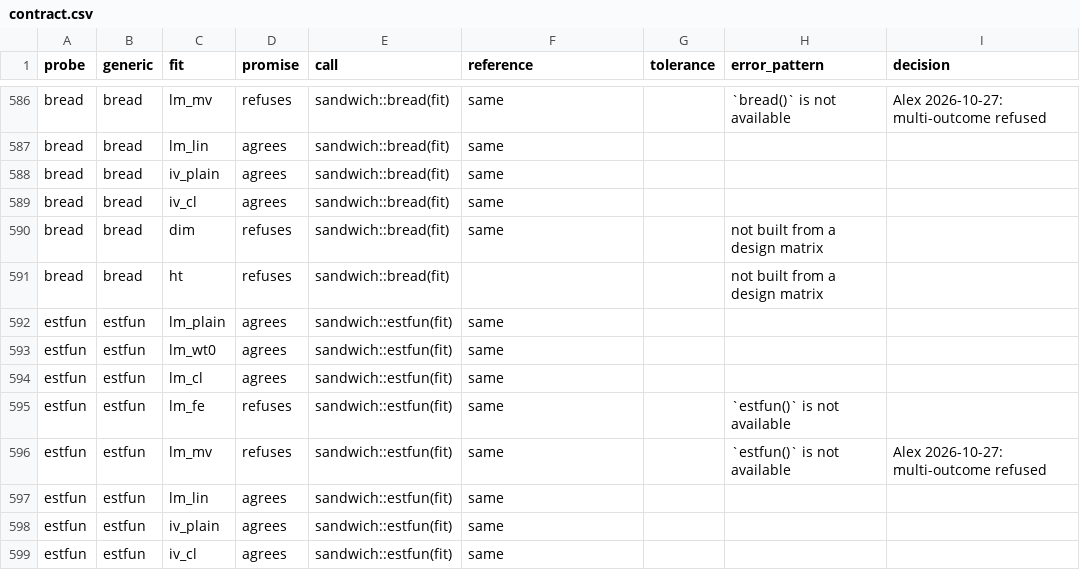
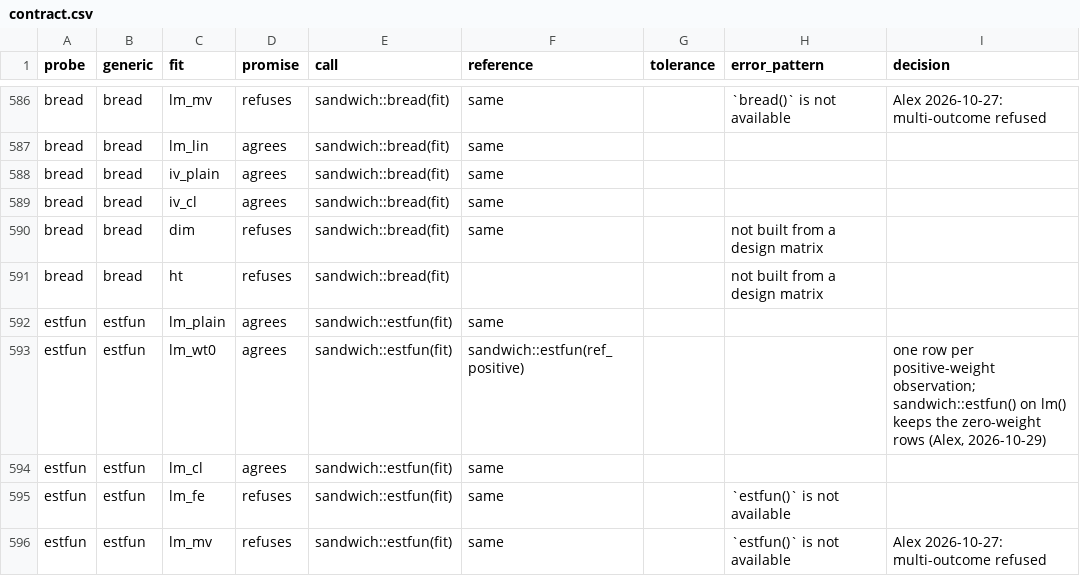
Before and after one commit to DeclareDesign/estimatr, a CSV file: inst/contract/contract.csv, drawn as a sheet; only a part is shown, gaps mark what is left out; the shorter side is filled out with more unchanged rows; the diff covers the shown part only.

```diff
--- a/inst/contract/contract.csv
+++ b/inst/contract/contract.csv
@@ -592,3 +592,3 @@
 "estfun","estfun","lm_plain","agrees","sandwich::estfun(fit)","same",,,
-"estfun","estfun","lm_wt0","agrees","sandwich::estfun(fit)","same",,,
+"estfun","estfun","lm_wt0","agrees","sandwich::estfun(fit)","sandwich::estfun(ref_positive)",,,"one row per positive-weight observation; sandwich::estfun() on lm() keeps the zero-weight rows (Alex, 2026-10-29)"
 "estfun","estfun","lm_cl","agrees","sandwich::estfun(fit)","same",,,
```
Also changed, not shown: 20 edited cells elsewhere in this file, 4 other files.
